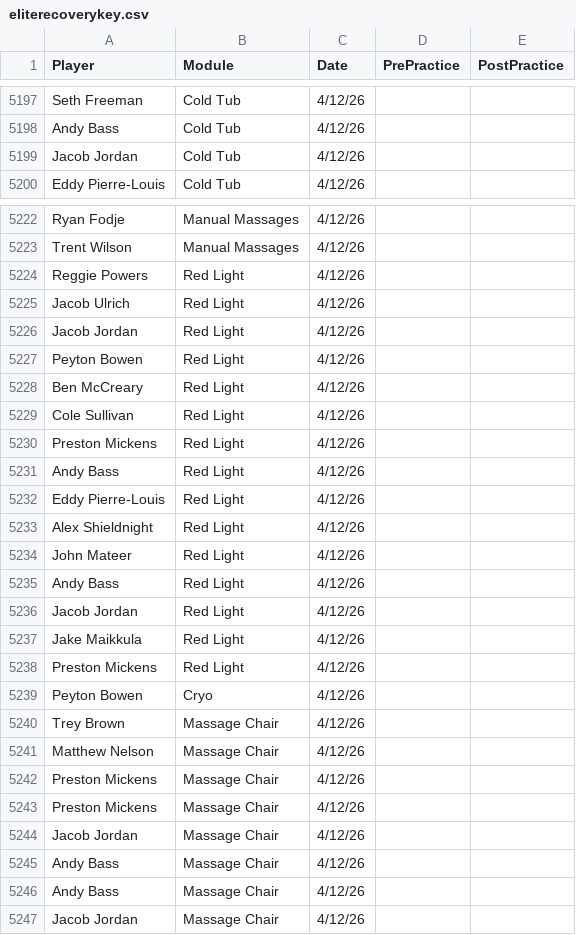
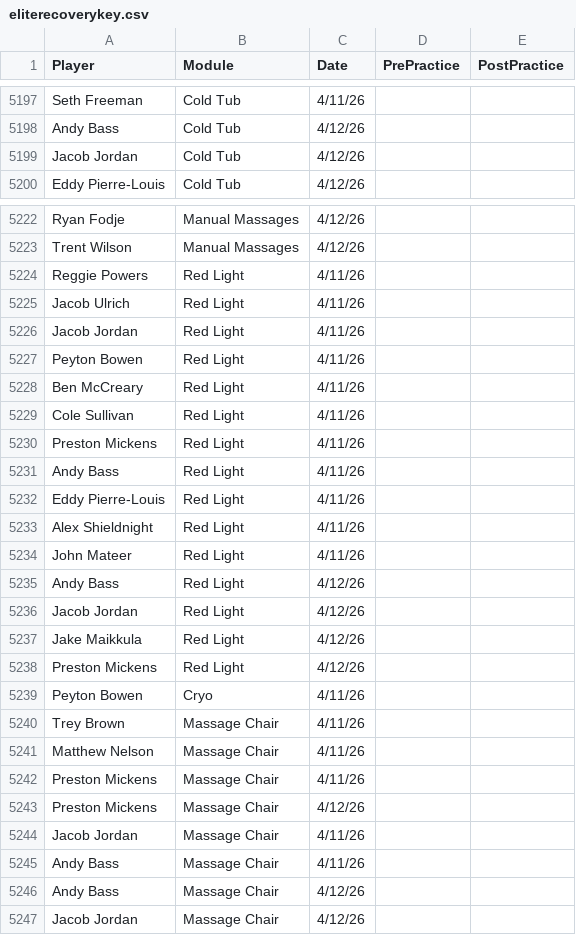
Before and after one commit to emmettj634-png/recovery-dashboard, a CSV file: eliterecoverykey.csv, drawn as a sheet; only a part is shown, gaps mark what is left out; removed rows and columns are numbered as before the commit, all else as after; the diff covers the shown part only; the diff names each change by its address in the sheet, - before the commit and + after, or states it on an @@ line.

```diff
--- a/eliterecoverykey.csv
+++ b/eliterecoverykey.csv
-C5197 (Date): 4/12/26
+C5197 (Date): 4/11/26
-C5224:C5234 (Date): 4/12/26
+C5224:C5234 (Date): 4/11/26
-C5239:C5241 (Date): 4/12/26
+C5239:C5241 (Date): 4/11/26
+row 5242: Preston Mickens | Massage Chair | 4/11/26
-row 5243: Preston Mickens | Massage Chair | 4/12/26
-C5244:C5245 (Date): 4/12/26
+C5244:C5245 (Date): 4/11/26
```
Also changed, not shown: 23 edited cells elsewhere in this file.
